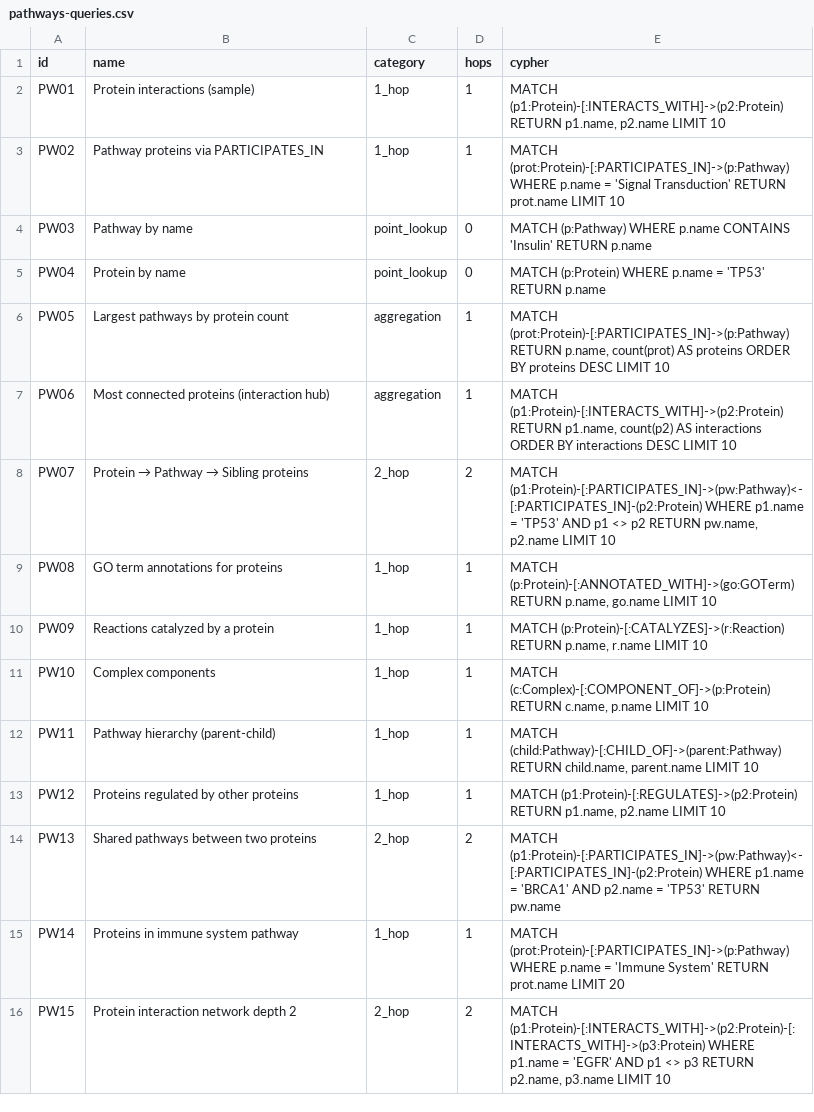
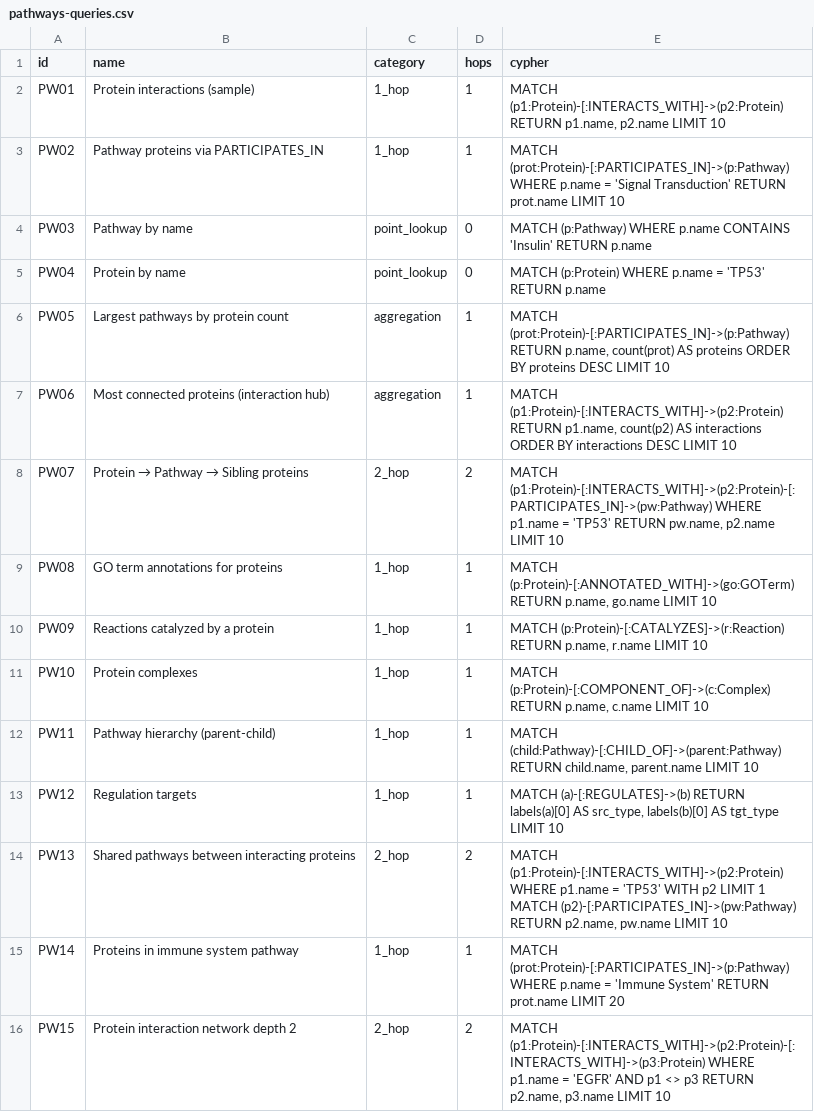
Before and after one commit to samyama-ai/samyama-graph-book, a CSV file: src/data/benchmark/pathways-queries.csv, drawn as a sheet.

```diff
--- a/src/data/benchmark/pathways-queries.csv
+++ b/src/data/benchmark/pathways-queries.csv
@@ -7,9 +7,9 @@ PW05,Largest pathways by protein count,aggregation,1,"MATCH (prot:Protein)-[:PAR
 PW06,Most connected proteins (interaction hub),aggregation,1,"MATCH (p1:Protein)-[:INTERACTS_WITH]->(p2:Protein) RETURN p1.name, count(p2) AS interactions ORDER BY interactions DESC LIMIT 10"
-PW07,Protein → Pathway → Sibling proteins,2_hop,2,"MATCH (p1:Protein)-[:PARTICIPATES_IN]->(pw:Pathway)<-[:PARTICIPATES_IN]-(p2:Protein) WHERE p1.name = 'TP53' AND p1 <> p2 RETURN pw.name, p2.name LIMIT 10"
+PW07,Protein → Pathway → Sibling proteins,2_hop,2,"MATCH (p1:Protein)-[:INTERACTS_WITH]->(p2:Protein)-[:PARTICIPATES_IN]->(pw:Pathway) WHERE p1.name = 'TP53' RETURN pw.name, p2.name LIMIT 10"
 PW08,GO term annotations for proteins,1_hop,1,"MATCH (p:Protein)-[:ANNOTATED_WITH]->(go:GOTerm) RETURN p.name, go.name LIMIT 10"
 PW09,Reactions catalyzed by a protein,1_hop,1,"MATCH (p:Protein)-[:CATALYZES]->(r:Reaction) RETURN p.name, r.name LIMIT 10"
-PW10,Complex components,1_hop,1,"MATCH (c:Complex)-[:COMPONENT_OF]->(p:Protein) RETURN c.name, p.name LIMIT 10"
+PW10,Protein complexes,1_hop,1,"MATCH (p:Protein)-[:COMPONENT_OF]->(c:Complex) RETURN p.name, c.name LIMIT 10"
 PW11,Pathway hierarchy (parent-child),1_hop,1,"MATCH (child:Pathway)-[:CHILD_OF]->(parent:Pathway) RETURN child.name, parent.name LIMIT 10"
-PW12,Proteins regulated by other proteins,1_hop,1,"MATCH (p1:Protein)-[:REGULATES]->(p2:Protein) RETURN p1.name, p2.name LIMIT 10"
-PW13,Shared pathways between two proteins,2_hop,2,"MATCH (p1:Protein)-[:PARTICIPATES_IN]->(pw:Pathway)<-[:PARTICIPATES_IN]-(p2:Protein) WHERE p1.name = 'BRCA1' AND p2.name = 'TP53' RETURN pw.name"
+PW12,Regulation targets,1_hop,1,"MATCH (a)-[:REGULATES]->(b) RETURN labels(a)[0] AS src_type, labels(b)[0] AS tgt_type LIMIT 10"
+PW13,Shared pathways between interacting proteins,2_hop,2,"MATCH (p1:Protein)-[:INTERACTS_WITH]->(p2:Protein) WHERE p1.name = 'TP53' WITH p2 LIMIT 1 MATCH (p2)-[:PARTICIPATES_IN]->(pw:Pathway) RETURN p2.name, pw.name LIMIT 10"
 PW14,Proteins in immune system pathway,1_hop,1,"MATCH (prot:Protein)-[:PARTICIPATES_IN]->(p:Pathway) WHERE p.name = 'Immune System' RETURN prot.name LIMIT 20"
```
Also changed, not shown: src/data/benchmark/clinical-trials-queries.csv, src/data/benchmark/cross-kg-queries.csv, 2 other files.
